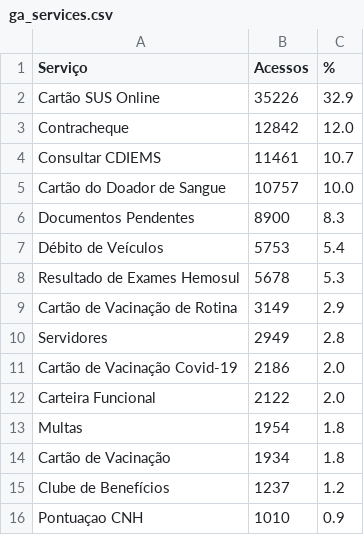
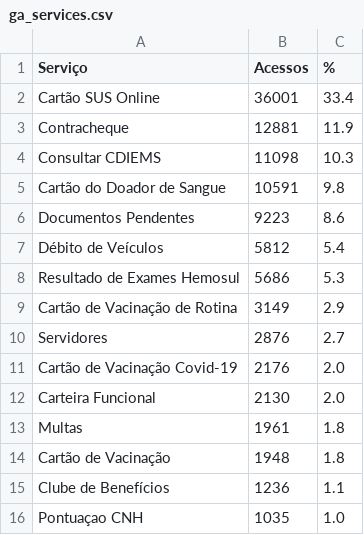
Before and after one commit to fabioramos-02/matomo, a CSV file: matomo-analytics-dashboard/exports/ga_services.csv, drawn as a sheet.

```diff
--- a/matomo-analytics-dashboard/exports/ga_services.csv
+++ b/matomo-analytics-dashboard/exports/ga_services.csv
@@ -1,16 +1,16 @@
 Serviço;Acessos;%
-Cartão SUS Online;35226;32.9
-Contracheque;12842;12.0
-Consultar CDIEMS;11461;10.7
-Cartão do Doador de Sangue;10757;10.0
-Documentos Pendentes;8900;8.3
-Débito de Veículos;5753;5.4
-Resultado de Exames Hemosul;5678;5.3
+Cartão SUS Online;36001;33.4
+Contracheque;12881;11.9
+Consultar CDIEMS;11098;10.3
+Cartão do Doador de Sangue;10591;9.8
+Documentos Pendentes;9223;8.6
+Débito de Veículos;5812;5.4
+Resultado de Exames Hemosul;5686;5.3
 Cartão de Vacinação de Rotina;3149;2.9
-Servidores;2949;2.8
-Cartão de Vacinação Covid-19;2186;2.0
-Carteira Funcional;2122;2.0
-Multas;1954;1.8
-Cartão de Vacinação;1934;1.8
-Clube de Benefícios;1237;1.2
-Pontuaçao CNH;1010;0.9
+Servidores;2876;2.7
+Cartão de Vacinação Covid-19;2176;2.0
+Carteira Funcional;2130;2.0
+Multas;1961;1.8
+Cartão de Vacinação;1948;1.8
+Clube de Benefícios;1236;1.1
+Pontuaçao CNH;1035;1.0
```
Also changed, not shown: matomo-analytics-dashboard/exports/ga_cities.csv, matomo-analytics-dashboard/exports/ga_funnel.csv, 4 other files.
